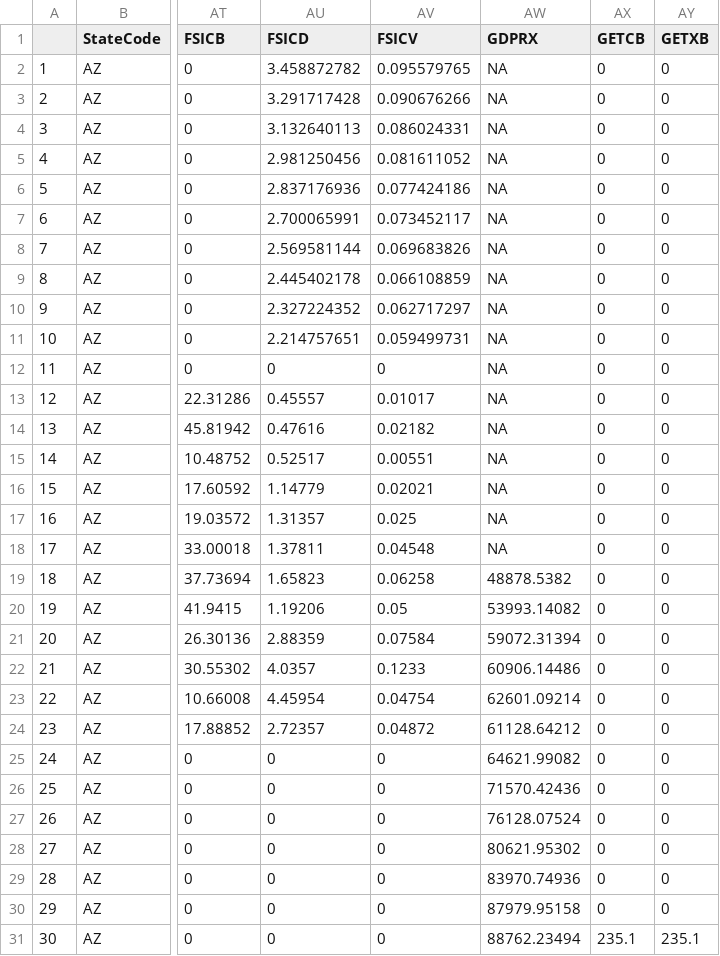
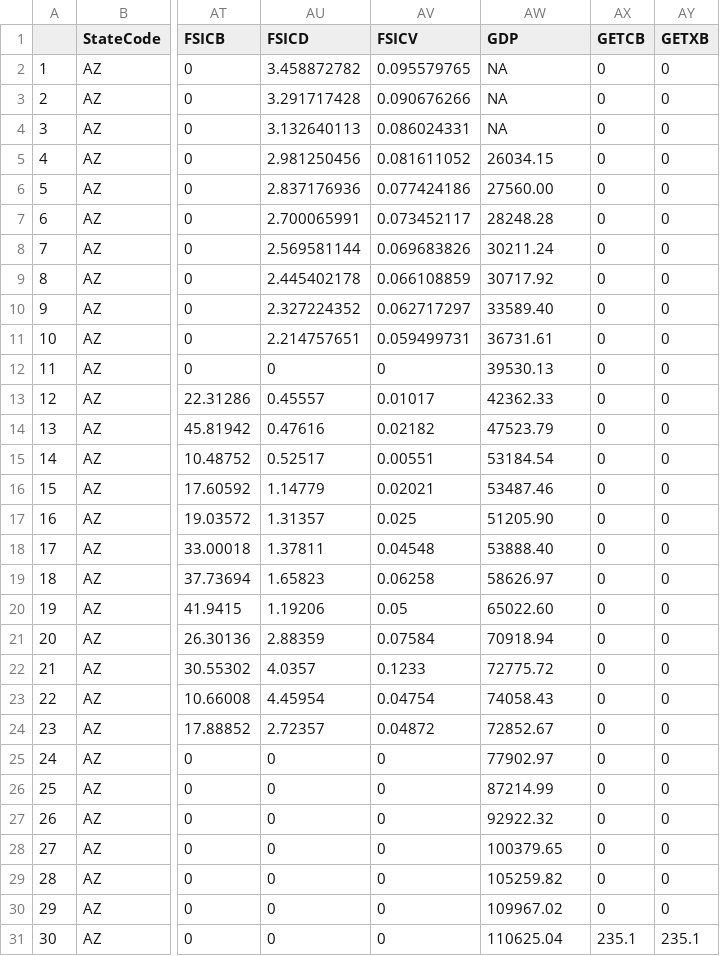
Before and after one commit to CaptainCandy/R_energy_data_analysis, a CSV file: wide_data_fill_final.csv, drawn as a sheet; only a part is shown, gaps mark what is left out; the diff covers the shown part only; the diff names each change by its address in the sheet, - before the commit and + after, or states it on an @@ line.

Commit message:
Commit 1223 Abend
add GDP data

```diff
--- a/wide_data_fill_final.csv
+++ b/wide_data_fill_final.csv
-AW1: GDPRX
+AW1: GDP
-AW5 (GDP): NA
+AW5 (GDP): 26034.15
-AW6 (GDP): NA
+AW6 (GDP): 27560.00
-AW7 (GDP): NA
+AW7 (GDP): 28248.28
-AW8 (GDP): NA
+AW8 (GDP): 30211.24
-AW9 (GDP): NA
+AW9 (GDP): 30717.92
-AW10 (GDP): NA
+AW10 (GDP): 33589.40
-AW11 (GDP): NA
+AW11 (GDP): 36731.61
-AW12 (GDP): NA
+AW12 (GDP): 39530.13
-AW13 (GDP): NA
+AW13 (GDP): 42362.33
-AW14 (GDP): NA
+AW14 (GDP): 47523.79
-AW15 (GDP): NA
+AW15 (GDP): 53184.54
-AW16 (GDP): NA
+AW16 (GDP): 53487.46
-AW17 (GDP): NA
+AW17 (GDP): 51205.90
-AW18 (GDP): NA
+AW18 (GDP): 53888.40
-AW19 (GDP): 48878.5382
+AW19 (GDP): 58626.97
-AW20 (GDP): 53993.14082
+AW20 (GDP): 65022.60
-AW21 (GDP): 59072.31394
+AW21 (GDP): 70918.94
-AW22 (GDP): 60906.14486
+AW22 (GDP): 72775.72
-AW23 (GDP): 62601.09214
+AW23 (GDP): 74058.43
-AW24 (GDP): 61128.64212
+AW24 (GDP): 72852.67
-AW25 (GDP): 64621.99082
+AW25 (GDP): 77902.97
-AW26 (GDP): 71570.42436
+AW26 (GDP): 87214.99
-AW27 (GDP): 76128.07524
+AW27 (GDP): 92922.32
-AW28 (GDP): 80621.95302
+AW28 (GDP): 100379.65
-AW29 (GDP): 83970.74936
+AW29 (GDP): 105259.82
-AW30 (GDP): 87979.95158
+AW30 (GDP): 109967.02
-AW31 (GDP): 88762.23494
+AW31 (GDP): 110625.04
```
Also changed, not shown: 161 edited cells elsewhere in this file, 2 other files.
